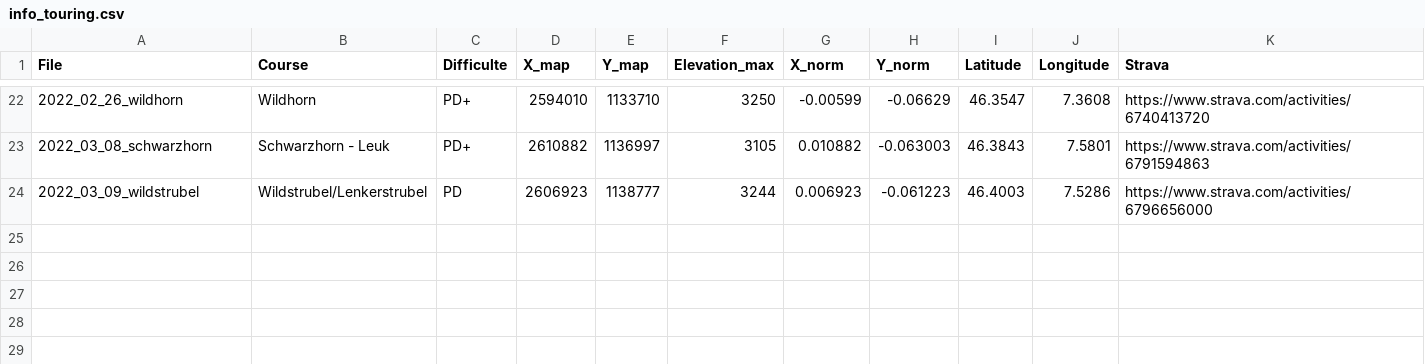
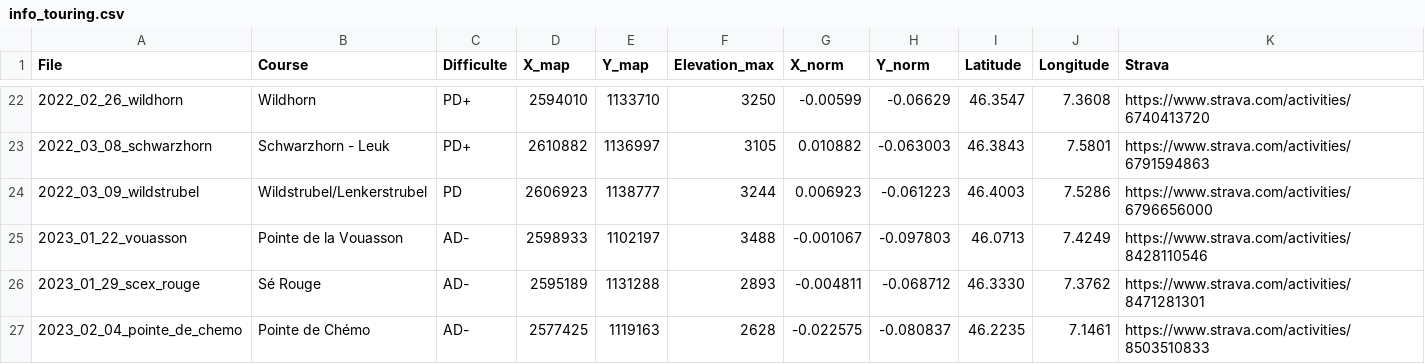
Before and after one commit to JeremyZuchuat/JeremyZuchuat.github.io, a CSV file: map/information/info_touring.csv, drawn as a sheet; only a part is shown, gaps mark what is left out.

```diff
--- a/map/information/info_touring.csv
+++ b/map/information/info_touring.csv
@@ -24 +24,4 @@ File,Course,Difficulte,X_map,Y_map,Elevation_max,X_norm,Y_norm,Latitude,Longitud
 2022_03_09_wildstrubel,Wildstrubel/Lenkerstrubel,PD,2606923,1138777,3244,0.006923,-0.061223,46.4003,7.5286,https://www.strava.com/activities/6796656000
+2023_01_22_vouasson,Pointe de la Vouasson ,AD-,2598933,1102197,3488,-0.001067,-0.097803,46.0713,7.4249,https://www.strava.com/activities/8428110546
+2023_01_29_scex_rouge,Sé Rouge ,AD-,2595189,1131288,2893,-0.004811,-0.068712,46.3330,7.3762,https://www.strava.com/activities/8471281301
+2023_02_04_pointe_de_chemo,Pointe de Chémo,AD-,2577425,1119163,2628,-0.022575,-0.080837,46.2235,7.1461,https://www.strava.com/activities/8503510833
```
Also changed, not shown: 1 other file.
